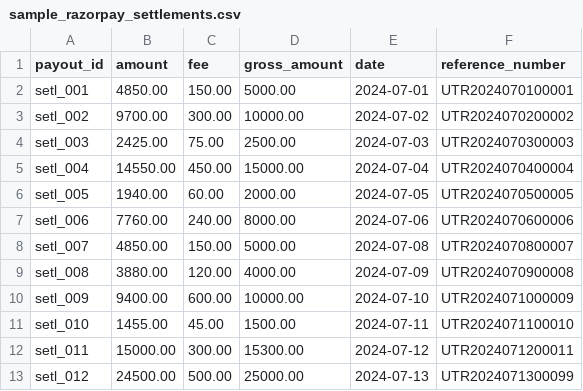
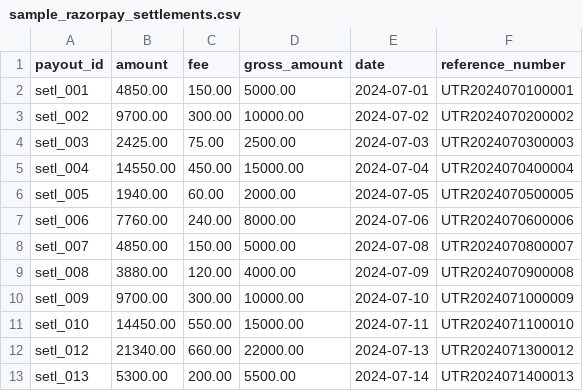
Before and after one commit to pughal-36/Candor, a CSV file: sample_razorpay_settlements.csv, drawn as a sheet.

```diff
--- a/sample_razorpay_settlements.csv
+++ b/sample_razorpay_settlements.csv
@@ -9,5 +9,5 @@ setl_007,4850.00,150.00,5000.00,2024-07-08,UTR2024070800007
 setl_008,3880.00,120.00,4000.00,2024-07-09,UTR2024070900008
-setl_009,9400.00,600.00,10000.00,2024-07-10,UTR2024071000009
-setl_010,1455.00,45.00,1500.00,2024-07-11,UTR2024071100010
-setl_011,15000.00,300.00,15300.00,2024-07-12,UTR2024071200011
-setl_012,24500.00,500.00,25000.00,2024-07-13,UTR2024071300099
+setl_009,9700.00,300.00,10000.00,2024-07-10,UTR2024071000009
+setl_010,14450.00,550.00,15000.00,2024-07-11,UTR2024071100010
+setl_012,21340.00,660.00,22000.00,2024-07-13,UTR2024071300012
+setl_013,5300.00,200.00,5500.00,2024-07-14,UTR2024071400013
```
Also changed, not shown: sample_internal_orders.csv, 1 other file.
